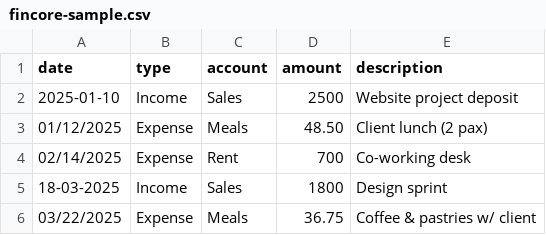
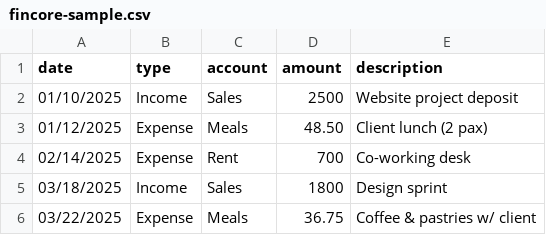
Before and after one commit to lmath2/fincore-demo, a CSV file: fincore-sample.csv, drawn as a sheet.

Commit message:
Update fincore-sample.csv

```diff
--- a/fincore-sample.csv
+++ b/fincore-sample.csv
@@ -1,6 +1,6 @@
 date,type,account,amount,description
-2025-01-10,Income,Sales,2500,Website project deposit
+01/10/2025,Income,Sales,2500,Website project deposit
 01/12/2025,Expense,Meals,48.50,Client lunch (2 pax)
 02/14/2025,Expense,Rent,700,Co-working desk
-18-03-2025,Income,Sales,1800,Design sprint
+03/18/2025,Income,Sales,1800,Design sprint
 03/22/2025,Expense,Meals,36.75,Coffee & pastries w/ client
```
